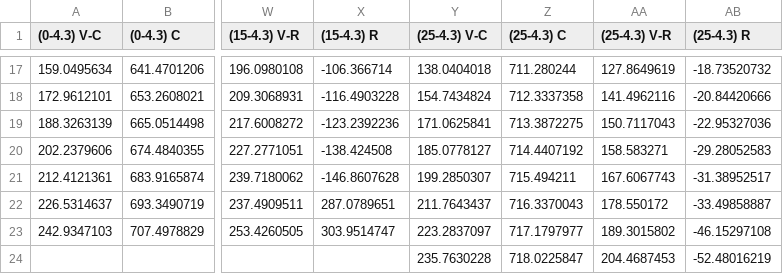
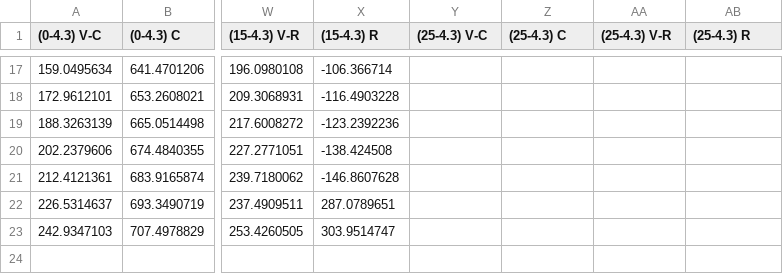
Before and after one commit to LHRIC/JuliaLap, a CSV file: DSD_12_LS.csv, drawn as a sheet; only a part is shown, gaps mark what is left out; the diff covers the shown part only; the diff names each change by its address in the sheet, - before the commit and + after, or states it on an @@ line.

```diff
--- a/DSD_12_LS.csv
+++ b/DSD_12_LS.csv
-Y17 ((25-4.3) V-C): 138.0404018
+Y17 ((25-4.3) V-C): (empty)
-Z17 ((25-4.3) C): 711.280244
+Z17 ((25-4.3) C): (empty)
-AA17 ((25-4.3) V-R): 127.8649619
+AA17 ((25-4.3) V-R): (empty)
-AB17 ((25-4.3) R): -18.73520732
+AB17 ((25-4.3) R): (empty)
-Y18 ((25-4.3) V-C): 154.7434824
+Y18 ((25-4.3) V-C): (empty)
-Z18 ((25-4.3) C): 712.3337358
+Z18 ((25-4.3) C): (empty)
-AA18 ((25-4.3) V-R): 141.4962116
+AA18 ((25-4.3) V-R): (empty)
-AB18 ((25-4.3) R): -20.84420666
+AB18 ((25-4.3) R): (empty)
-Y19 ((25-4.3) V-C): 171.0625841
+Y19 ((25-4.3) V-C): (empty)
-Z19 ((25-4.3) C): 713.3872275
+Z19 ((25-4.3) C): (empty)
-AA19 ((25-4.3) V-R): 150.7117043
+AA19 ((25-4.3) V-R): (empty)
-AB19 ((25-4.3) R): -22.95327036
+AB19 ((25-4.3) R): (empty)
-Y20 ((25-4.3) V-C): 185.0778127
+Y20 ((25-4.3) V-C): (empty)
-Z20 ((25-4.3) C): 714.4407192
+Z20 ((25-4.3) C): (empty)
-AA20 ((25-4.3) V-R): 158.583271
+AA20 ((25-4.3) V-R): (empty)
-AB20 ((25-4.3) R): -29.28052583
+AB20 ((25-4.3) R): (empty)
-Y21 ((25-4.3) V-C): 199.2850307
+Y21 ((25-4.3) V-C): (empty)
-Z21 ((25-4.3) C): 715.494211
+Z21 ((25-4.3) C): (empty)
-AA21 ((25-4.3) V-R): 167.6067743
+AA21 ((25-4.3) V-R): (empty)
-AB21 ((25-4.3) R): -31.38952517
+AB21 ((25-4.3) R): (empty)
-Y22 ((25-4.3) V-C): 211.7643437
+Y22 ((25-4.3) V-C): (empty)
-Z22 ((25-4.3) C): 716.3370043
+Z22 ((25-4.3) C): (empty)
-AA22 ((25-4.3) V-R): 178.550172
+AA22 ((25-4.3) V-R): (empty)
-AB22 ((25-4.3) R): -33.49858887
+AB22 ((25-4.3) R): (empty)
-Y23 ((25-4.3) V-C): 223.2837097
+Y23 ((25-4.3) V-C): (empty)
-Z23 ((25-4.3) C): 717.1797977
+Z23 ((25-4.3) C): (empty)
-AA23 ((25-4.3) V-R): 189.3015802
+AA23 ((25-4.3) V-R): (empty)
-AB23 ((25-4.3) R): -46.15297108
+AB23 ((25-4.3) R): (empty)
-Y24 ((25-4.3) V-C): 235.7630228
+Y24 ((25-4.3) V-C): (empty)
-Z24 ((25-4.3) C): 718.0225847
+Z24 ((25-4.3) C): (empty)
-AA24 ((25-4.3) V-R): 204.4687453
+AA24 ((25-4.3) V-R): (empty)
-AB24 ((25-4.3) R): -52.48016219
+AB24 ((25-4.3) R): (empty)
```
Also changed, not shown: 72 edited cells elsewhere in this file, 1 other file.
